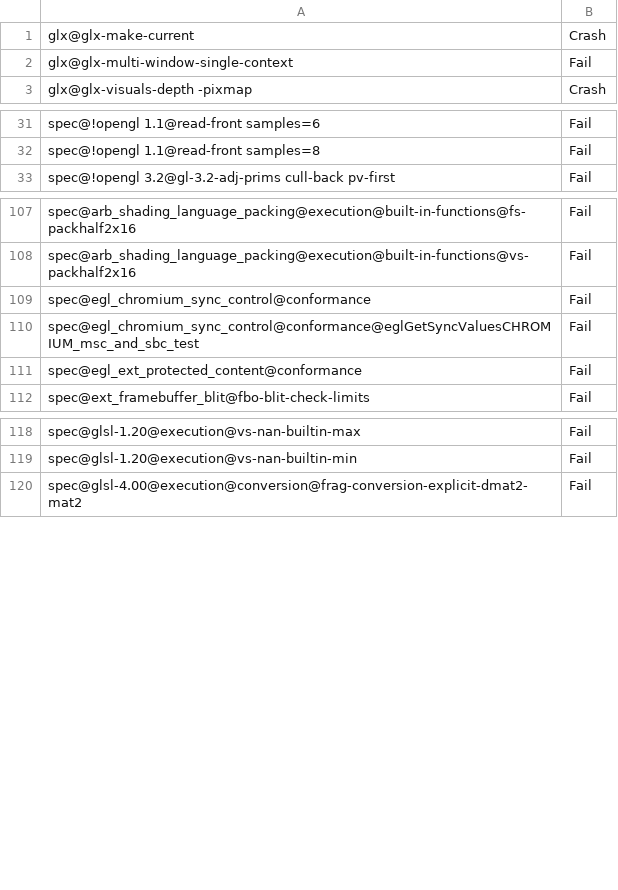
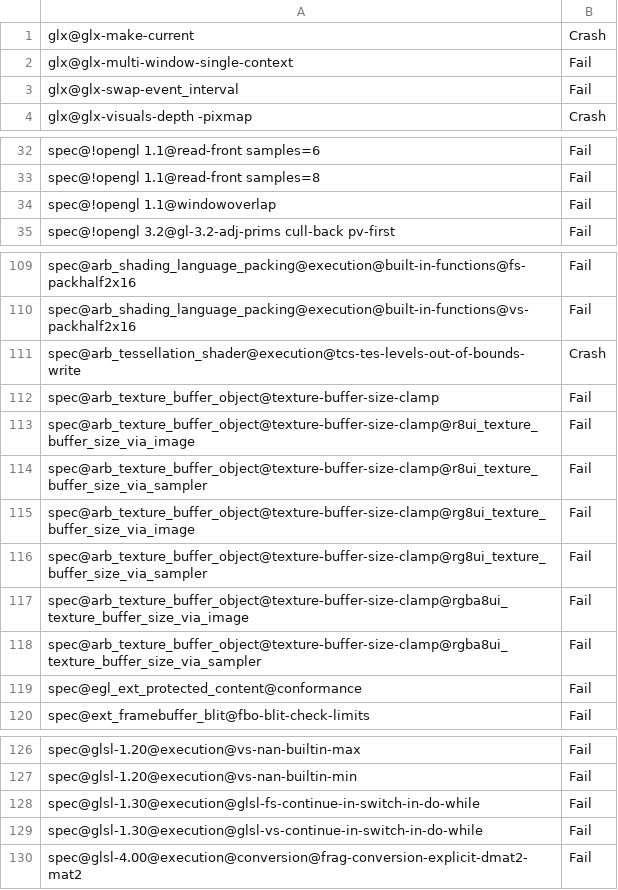
Before and after one commit to wmjb/mesa-trinity, a CSV file: src/gallium/drivers/radeonsi/ci/sienna_cichlid-piglit-quick-fail.csv, drawn as a sheet; only a part is shown, gaps mark what is left out.

Commit message:
radeonsi/ci: update sienna_cichlid results
Reviewed-by: Pierre-Eric Pelloux-Prayer <pierre-eric.pelloux-prayer@amd.com>
Part-of: <https://gitlab.freedesktop.org/mesa/mesa/-/merge_requests/16215>

```diff
--- a/src/gallium/drivers/radeonsi/ci/sienna_cichlid-piglit-quick-fail.csv
+++ b/src/gallium/drivers/radeonsi/ci/sienna_cichlid-piglit-quick-fail.csv
@@ -2,2 +2,3 @@ glx@glx-make-current,Crash
 glx@glx-multi-window-single-context,Fail
+glx@glx-swap-event_interval,Fail
 glx@glx-visuals-depth -pixmap,Crash
@@ -32,2 +33,3 @@ spec@!opengl 1.1@read-front samples=6,Fail
 spec@!opengl 1.1@read-front samples=8,Fail
+spec@!opengl 1.1@windowoverlap,Fail
 spec@!opengl 3.2@gl-3.2-adj-prims cull-back pv-first,Fail
@@ -108,4 +110,10 @@ spec@arb_shading_language_packing@execution@built-in-functions@fs-packhalf2x16,F
 spec@arb_shading_language_packing@execution@built-in-functions@vs-packhalf2x16,Fail
-spec@egl_chromium_sync_control@conformance,Fail
-spec@egl_chromium_sync_control@conformance@eglGetSyncValuesCHROMIUM_msc_and_sbc_test,Fail
+spec@arb_tessellation_shader@execution@tcs-tes-levels-out-of-bounds-write,Crash
+spec@arb_texture_buffer_object@texture-buffer-size-clamp,Fail
+spec@arb_texture_buffer_object@texture-buffer-size-clamp@r8ui_texture_buffer_size_via_image,Fail
+spec@arb_texture_buffer_object@texture-buffer-size-clamp@r8ui_texture_buffer_size_via_sampler,Fail
+spec@arb_texture_buffer_object@texture-buffer-size-clamp@rg8ui_texture_buffer_size_via_image,Fail
+spec@arb_texture_buffer_object@texture-buffer-size-clamp@rg8ui_texture_buffer_size_via_sampler,Fail
+spec@arb_texture_buffer_object@texture-buffer-size-clamp@rgba8ui_texture_buffer_size_via_image,Fail
+spec@arb_texture_buffer_object@texture-buffer-size-clamp@rgba8ui_texture_buffer_size_via_sampler,Fail
 spec@egl_ext_protected_content@conformance,Fail
@@ -119,2 +127,4 @@ spec@glsl-1.20@execution@vs-nan-builtin-max,Fail
 spec@glsl-1.20@execution@vs-nan-builtin-min,Fail
+spec@glsl-1.30@execution@glsl-fs-continue-in-switch-in-do-while,Fail
+spec@glsl-1.30@execution@glsl-vs-continue-in-switch-in-do-while,Fail
 spec@glsl-4.00@execution@conversion@frag-conversion-explicit-dmat2-mat2,Fail
```
Also changed, not shown: src/gallium/drivers/radeonsi/ci/sienna_cichlid-glcts-fail.csv.
